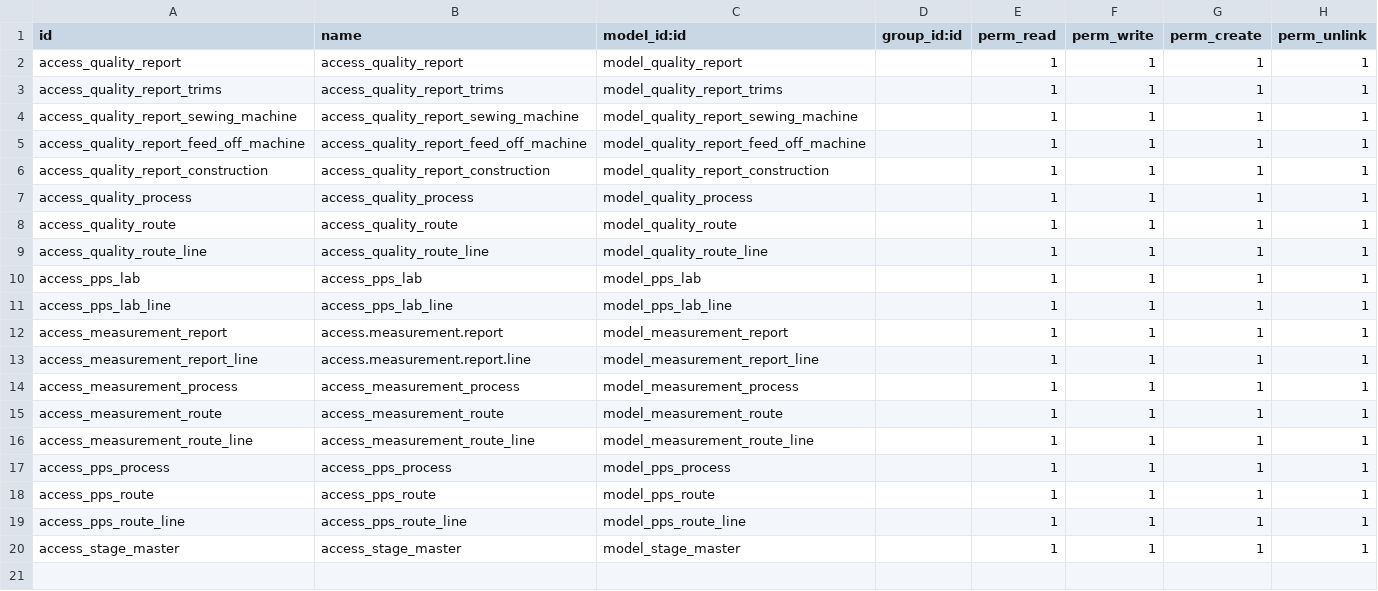
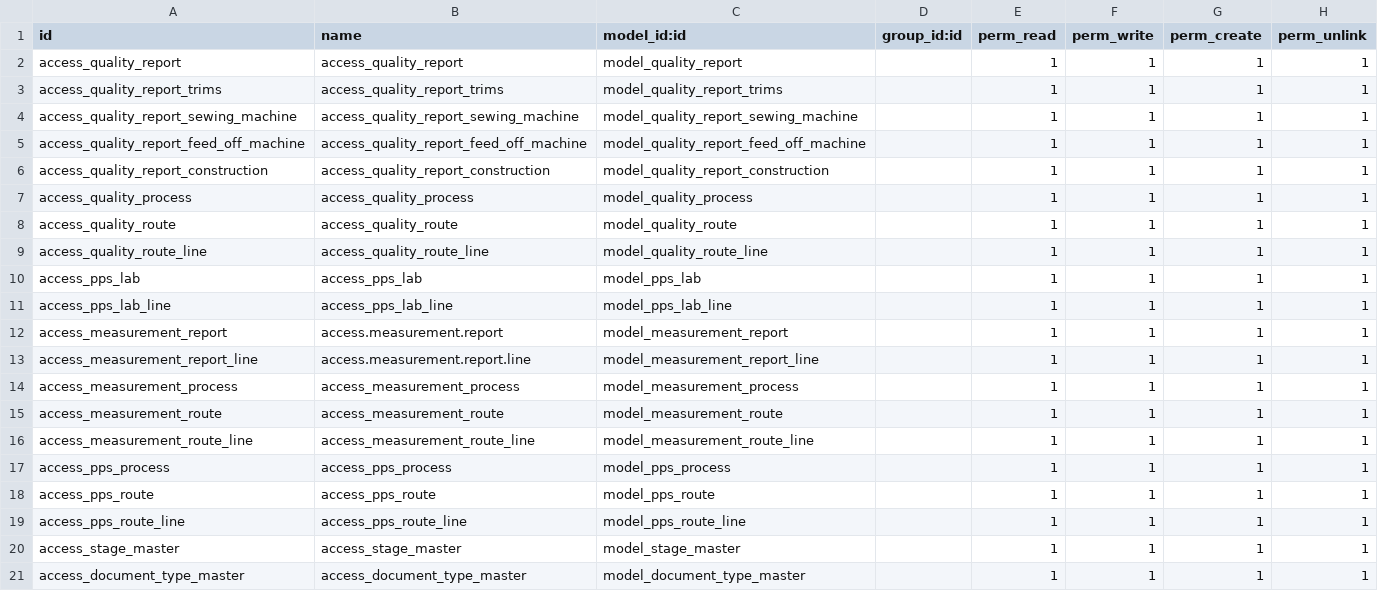
Before and after one commit to inayat100/gl_industries, a CSV file: ir_reports/security/ir.model.access.csv, drawn as a sheet.

Commit message:
update doc type as master

```diff
--- a/ir_reports/security/ir.model.access.csv
+++ b/ir_reports/security/ir.model.access.csv
@@ -20 +20,2 @@ access_pps_route_line,access_pps_route_line,model_pps_route_line,,1,1,1,1
 access_stage_master,access_stage_master,model_stage_master,,1,1,1,1
+access_document_type_master,access_document_type_master,model_document_type_master,,1,1,1,1
```
Also changed, not shown: 7 other files.
